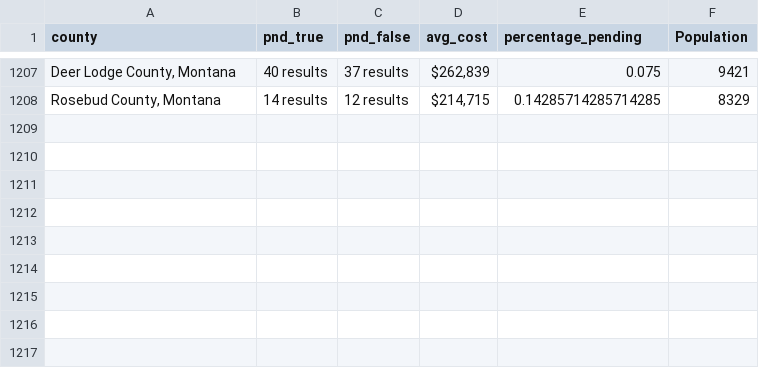
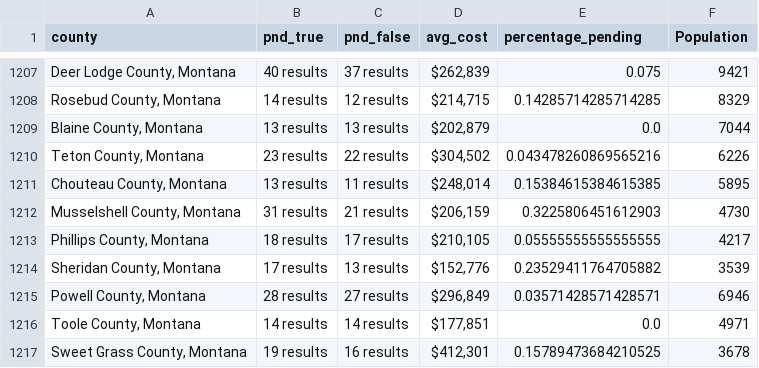
Before and after one commit to ishan9299/zillow-scraper, a CSV file: data/data_2025-02-28.csv, drawn as a sheet; only a part is shown, gaps mark what is left out; the diff names each change by its address in the sheet, - before the commit and + after, or states it on an @@ line.

```diff
--- a/data/data_2025-02-28.csv
+++ b/data/data_2025-02-28.csv
+row 1209: Blaine County, Montana | 13 results | 13 results | $202,879 | 0.0 | 7044
+row 1210: Teton County, Montana | 23 results | 22 results | $304,502 | 0.043478260869565216 | 6226
+row 1211: Chouteau County, Montana | 13 results | 11 results | $248,014 | 0.15384615384615385 | 5895
+row 1212: Musselshell County, Montana | 31 results | 21 results | $206,159 | 0.3225806451612903 | 4730
+row 1213: Phillips County, Montana | 18 results | 17 results | $210,105 | 0.05555555555555555 | 4217
+row 1214: Sheridan County, Montana | 17 results | 13 results | $152,776 | 0.23529411764705882 | 3539
+row 1215: Powell County, Montana | 28 results | 27 results | $296,849 | 0.03571428571428571 | 6946
+row 1216: Toole County, Montana | 14 results | 14 results | $177,851 | 0.0 | 4971
+row 1217: Sweet Grass County, Montana | 19 results | 16 results | $412,301 | 0.15789473684210525 | 3678
```
